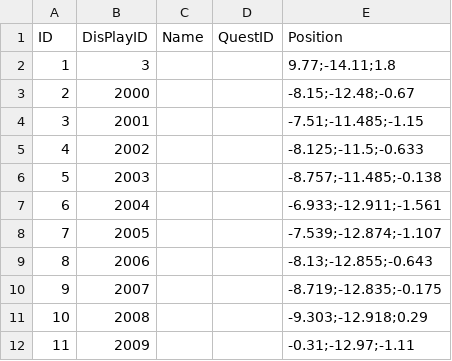
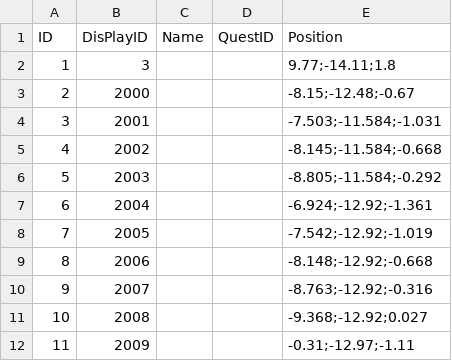
Before and after one commit to kevinnewkevin/xiyou, a CSV file: trunk/config/tables/Npc.csv, drawn as a sheet.

```diff
--- a/trunk/config/tables/Npc.csv
+++ b/trunk/config/tables/Npc.csv
@@ -3,10 +3,10 @@ ID,DisPlayID,Name,QuestID,Position
 2,2000,,,-8.15;-12.48;-0.67
-3,2001,,,-7.51;-11.485;-1.15
-4,2002,,,-8.125;-11.5;-0.633
-5,2003,,,-8.757;-11.485;-0.138
-6,2004,,,-6.933;-12.911;-1.561
-7,2005,,,-7.539;-12.874;-1.107
-8,2006,,,-8.13;-12.855;-0.643
-9,2007,,,-8.719;-12.835;-0.175
-10,2008,,,-9.303;-12.918;0.29
+3,2001,,,-7.503;-11.584;-1.031
+4,2002,,,-8.145;-11.584;-0.668
+5,2003,,,-8.805;-11.584;-0.292
+6,2004,,,-6.924;-12.92;-1.361
+7,2005,,,-7.542;-12.92;-1.019
+8,2006,,,-8.148;-12.92;-0.668
+9,2007,,,-8.763;-12.92;-0.316
+10,2008,,,-9.368;-12.92;0.027
 11,2009,,,-0.31;-12.97;-1.11
```
